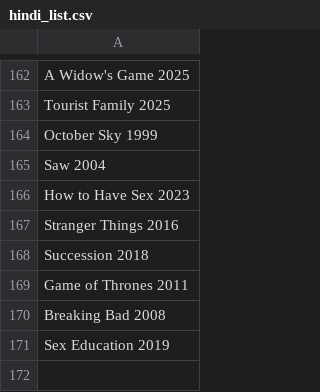
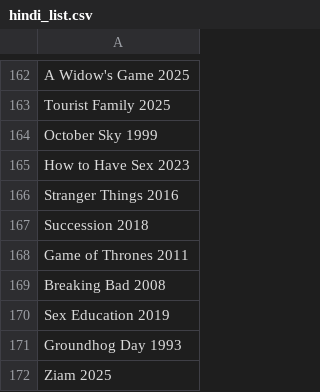
Before and after one commit to RohitSingh107/justwatch-spider, a CSV file: hindi_list.csv, drawn as a sheet; only a part is shown, gaps mark what is left out.

```diff
--- a/hindi_list.csv
+++ b/hindi_list.csv
@@ -164,3 +164,2 @@ Tourist Family 2025
 October Sky 1999
-Saw 2004
 How to Have Sex 2023
@@ -171 +170,3 @@ Breaking Bad 2008
 Sex Education 2019
+Groundhog Day 1993
+Ziam 2025
```
Also changed, not shown: hot_list.csv, scrape_spider.csv, 7 other files.
